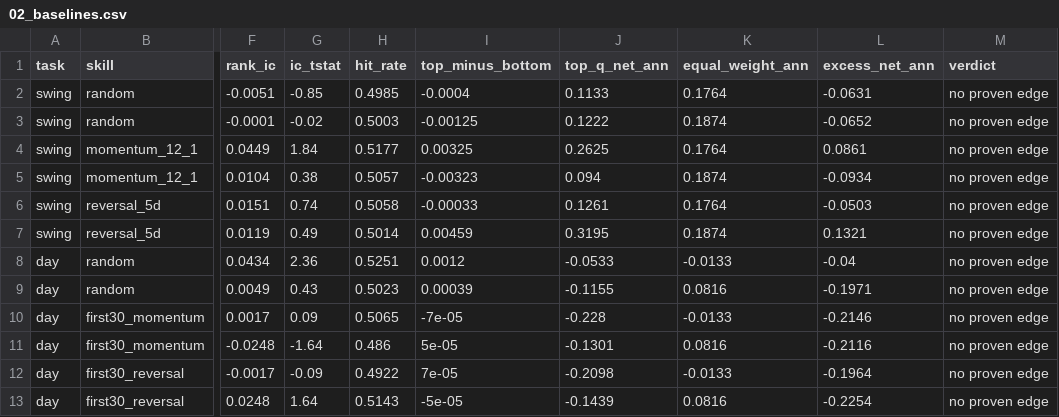
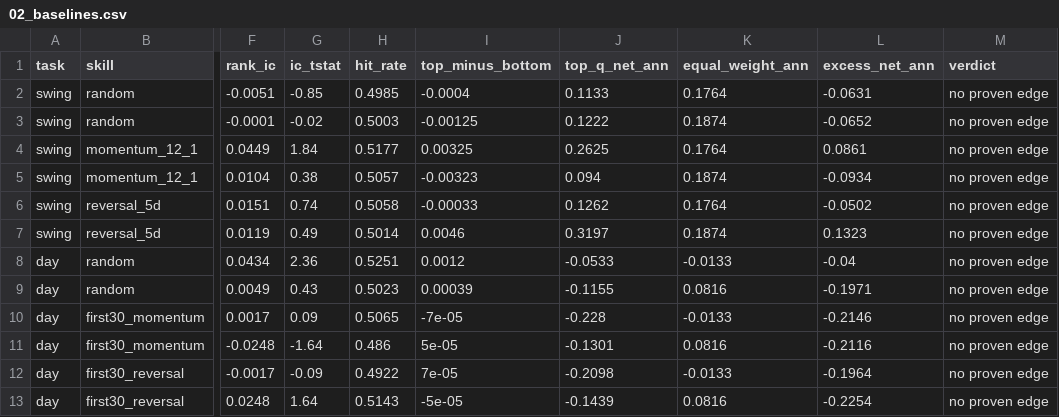
Before and after one commit to forus4747-droid/Add-a-README, a CSV file: trading-lab/results/02_baselines.csv, drawn as a sheet; only a part is shown, gaps mark what is left out; the diff names each change by its address in the sheet, - before the commit and + after, or states it on an @@ line.

```diff
--- a/trading-lab/results/02_baselines.csv
+++ b/trading-lab/results/02_baselines.csv
-J6 (top_q_net_ann): 0.1261
+J6 (top_q_net_ann): 0.1262
-L6 (excess_net_ann): -0.0503
+L6 (excess_net_ann): -0.0502
-I7 (top_minus_bottom): 0.00459
+I7 (top_minus_bottom): 0.0046
-J7 (top_q_net_ann): 0.3195
+J7 (top_q_net_ann): 0.3197
-L7 (excess_net_ann): 0.1321
+L7 (excess_net_ann): 0.1323
```
Also changed, not shown: trading-lab/reports/01_data_manifest.csv, 8 other files.
